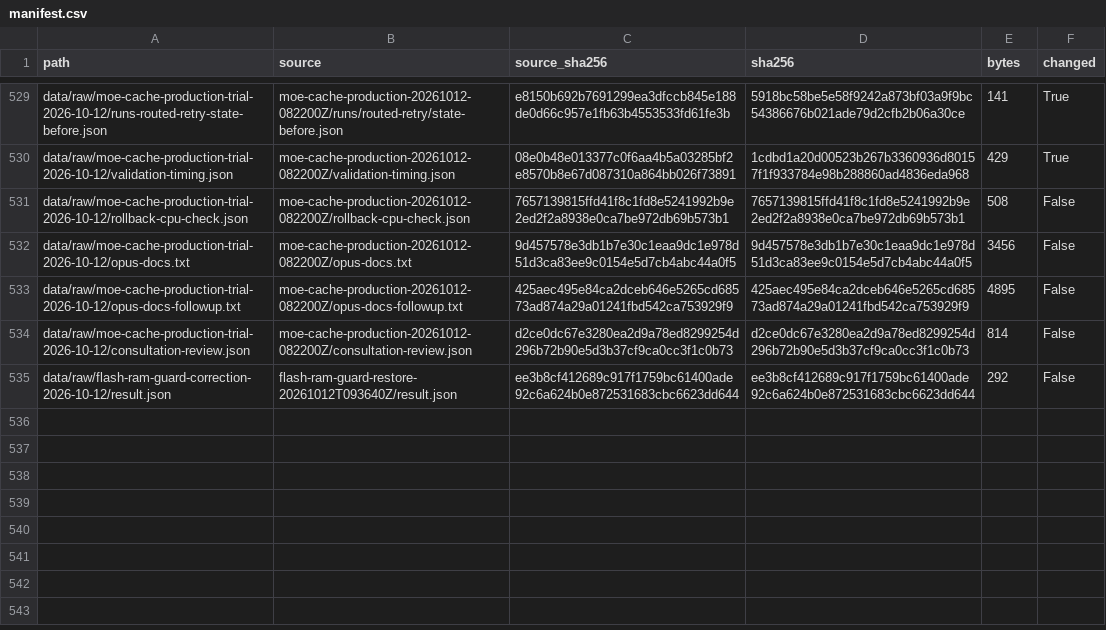
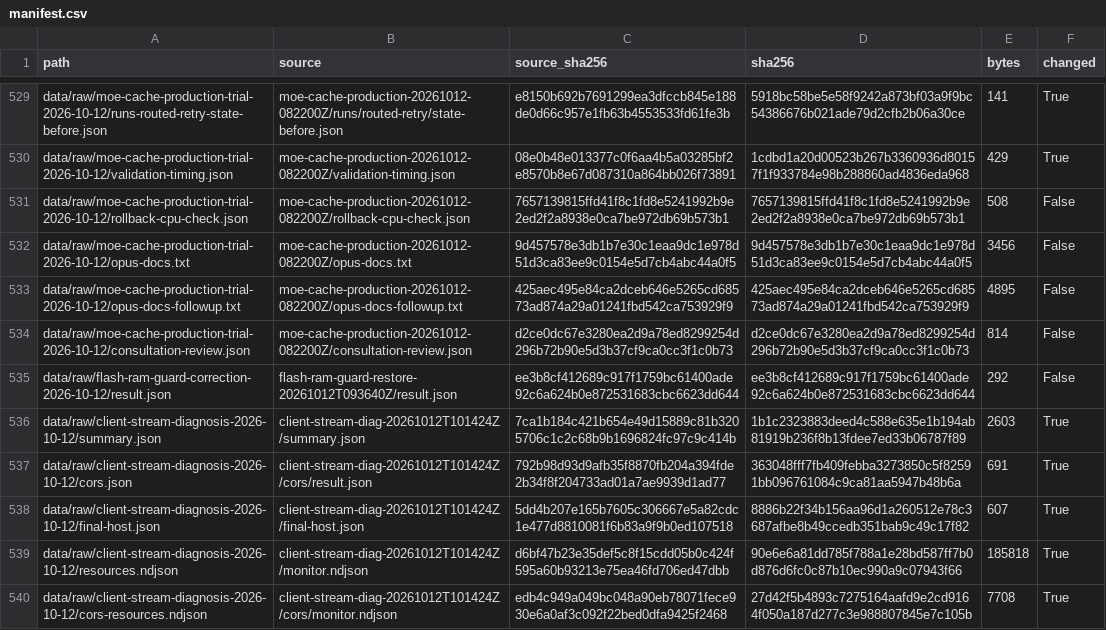
Before and after one commit to szafranski/rx7900xtx-qwen3.8-flash-next-tuning, a CSV file: data/manifest.csv, drawn as a sheet; only a part is shown, gaps mark what is left out; the diff names each change by its address in the sheet, - before the commit and + after, or states it on an @@ line.

Commit message:
Record routed curl and Pi checks for mobile stream disconnect

```diff
--- a/data/manifest.csv
+++ b/data/manifest.csv
+row 536: data/raw/client-stream-diagnosis-2026-10-12/summary.json | client-stream-diag-20261012T101424Z/summary.json | 7ca1b184c421b654e49d15889c81b3205706c1c2c68b9b1696824fc97c9c414b | 1b1c2323883deed4c588e635e1b194ab81919b236f8b13fdee7ed33b06787f89 | 2603 | True
+row 537: data/raw/client-stream-diagnosis-2026-10-12/cors.json | client-stream-diag-20261012T101424Z/cors/result.json | 792b98d93d9afb35f8870fb204a394fde2b34f8f204733ad01a7ae9939d1ad77 | 363048fff7fb409febba3273850c5f82591bb096761084c9ca81aa5947b48b6a | 691 | True
+row 538: data/raw/client-stream-diagnosis-2026-10-12/final-host.json | client-stream-diag-20261012T101424Z/final-host.json | 5dd4b207e165b7605c306667e5a82cdc1e477d8810081f6b83a9f9b0ed107518 | 8886b22f34b156aa96d1a260512e78c3687afbe8b49ccedb351bab9c49c17f82 | 607 | True
+row 539: data/raw/client-stream-diagnosis-2026-10-12/resources.ndjson | client-stream-diag-20261012T101424Z/monitor.ndjson | d6bf47b23e35def5c8f15cdd05b0c424f595a60b93213e75ea46fd706ed47dbb | 90e6e6a81dd785f788a1e28bd587ff7b0d876d6fc0c87b10ec990a9c07943f66 | 185818 | True
+row 540: data/raw/client-stream-diagnosis-2026-10-12/cors-resources.ndjson | client-stream-diag-20261012T101424Z/cors/monitor.ndjson | edb4c949a049bc048a90eb78071fece930e6a0af3c092f22bed0dfa9425f2468 | 27d42f5b4893c7275164aafd9e2cd9164f050a187d277c3e988807845e7c105b | 7708 | True
```
Also changed, not shown: 8 other files.
